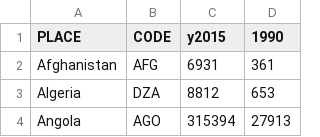
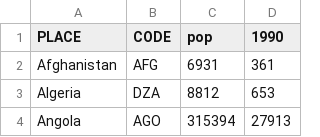
Before and after one commit to meerarama/assignment3, a CSV file: data.csv, drawn as a sheet; only a part is shown.

Commit message:
Update data.csv

```diff
--- a/data.csv
+++ b/data.csv
@@ -1,2 +1,2 @@
-PLACE,CODE,y2015,1990,,
+PLACE,CODE,pop,1990,,
 Afghanistan,AFG,6931,361,,
```
